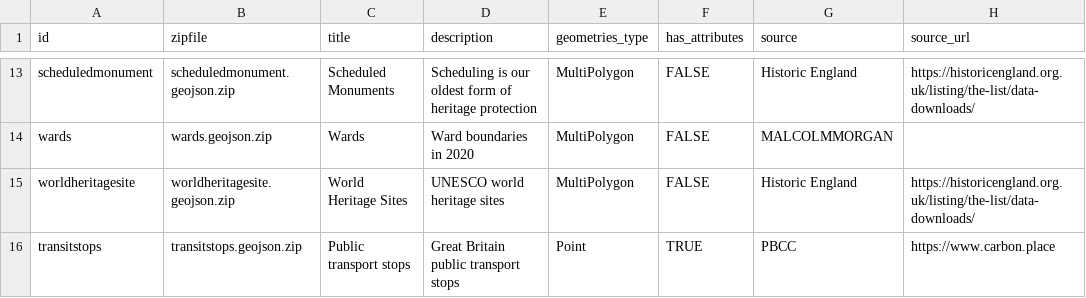
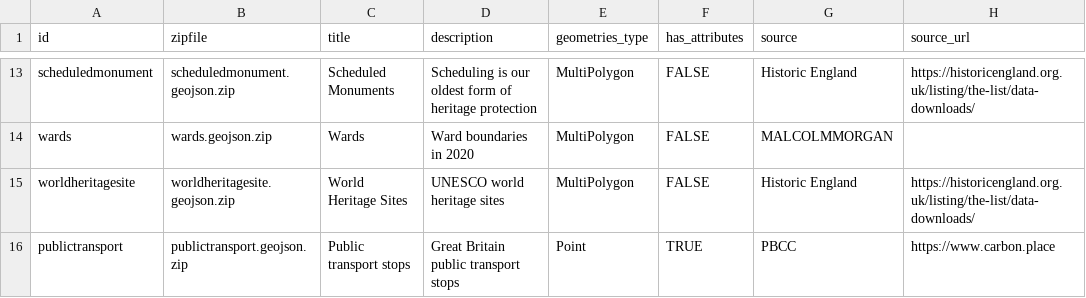
Before and after one commit to SDCA-tool/sdca-data, a CSV file: datasets.csv, drawn as a sheet; only a part is shown, gaps mark what is left out; the diff names each change by its address in the sheet, - before the commit and + after, or states it on an @@ line.

Commit message:
change transitstops to publictransport

```diff
--- a/datasets.csv
+++ b/datasets.csv
-A16 (id): transitstops
+A16 (id): publictransport
-B16 (zipfile): transitstops.geojson.zip
+B16 (zipfile): publictransport.geojson.zip
```
